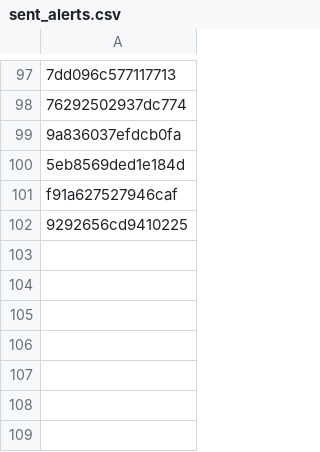
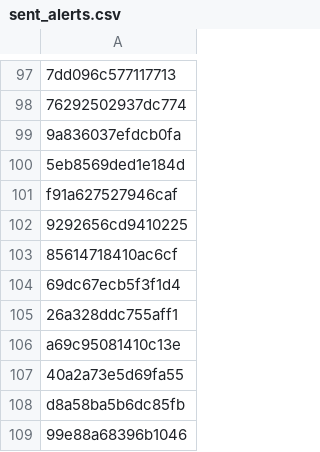
Before and after one commit to PharmakonSpace/IndeedPharma, a CSV file: sent_alerts.csv, drawn as a sheet; only a part is shown, gaps mark what is left out.

```diff
--- a/sent_alerts.csv
+++ b/sent_alerts.csv
@@ -102 +102,8 @@ f91a627527946caf
 9292656cd9410225
+85614718410ac6cf
+69dc67ecb5f3f1d4
+26a328ddc755aff1
+a69c95081410c13e
+40a2a73e5d69fa55
+d8a58ba5b6dc85fb
+99e88a68396b1046
```
Also changed, not shown: 1 other file.
